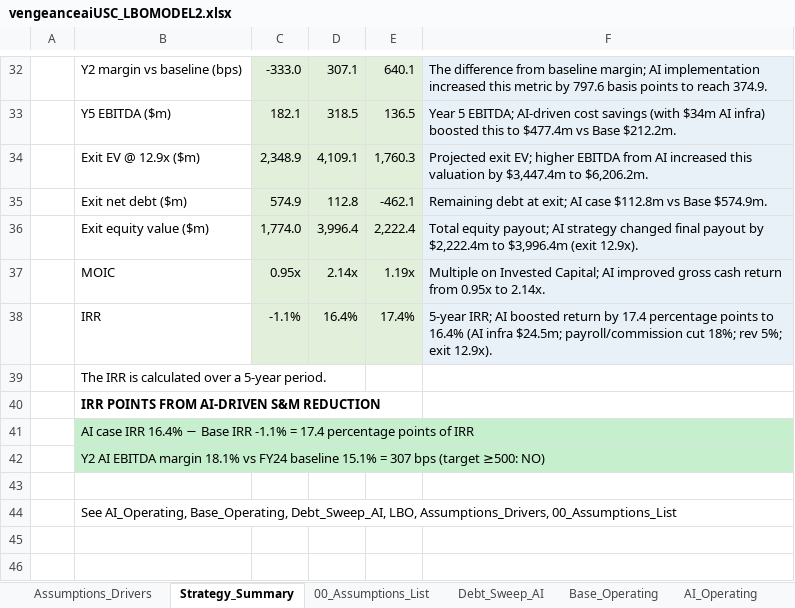
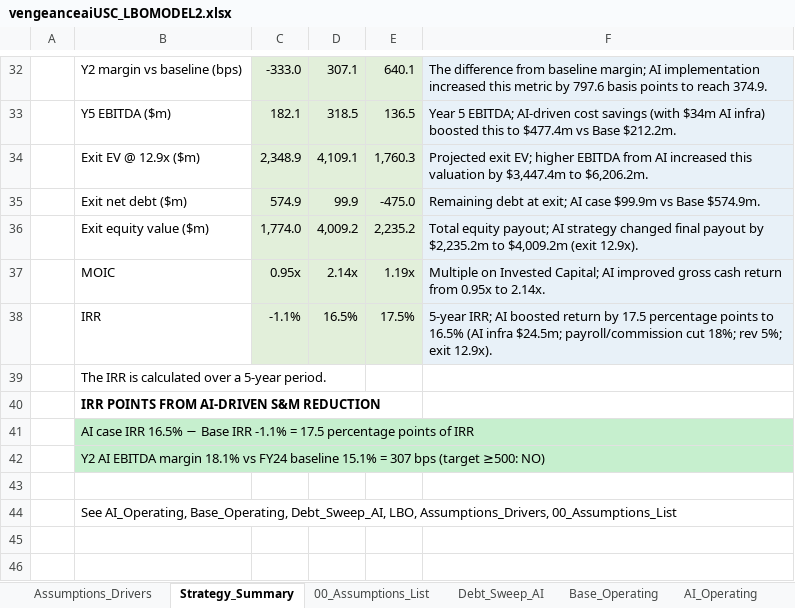
Before and after one commit to vengeanceaiUSC/Rainmaker, an Excel workbook: LBO/output/vengeanceaiUSC_LBOMODEL2.xlsx, sheet Strategy_Summary, drawn as a sheet; only a part is shown, gaps mark what is left out; values as stored, in another font and other column widths than the file's, no borders; charts and pictures not drawn; the diff names each change by its address in the sheet, - before the commit and + after, or states it on an @@ line.

```diff
--- a/LBO/output/vengeanceaiUSC_LBOMODEL2.xlsx (sheet Strategy_Summary)
+++ b/LBO/output/vengeanceaiUSC_LBOMODEL2.xlsx (sheet Strategy_Summary)
-D35: 112.8
+D35: 99.9
-E35: -462.1
+E35: -475.0
-F35: …AI case $112.8m vs Base…
+F35: …AI case $99.9m vs Base…
-D36: 3,996.4
+D36: 4,009.2
-E36: 2,222.4
+E36: 2,235.2
-F36: …payout by $2,222.4m to $3,996.4m (exit 12.9x).
+F36: …payout by $2,235.2m to $4,009.2m (exit 12.9x).
-D38: 16.4%
+D38: 16.5%
-E38: 17.4%
+E38: 17.5%
-F38: …return by 17.4 percentage points to 16.4% (AI infra…
+F38: …return by 17.5 percentage points to 16.5% (AI infra…
-B41: …case IRR 16.4% − Base IRR -1.1% = 17.4 percentage points…
+B41: …case IRR 16.5% − Base IRR -1.1% = 17.5 percentage points…
```
Also changed, not shown: sheet AI_Operating, sheet Debt_Sweep_AI, sheet Assumptions_Drivers, sheet 00_Assumptions_List, vengeanceaiUSC_LBOMODEL2.xlsx, 2 other files.
